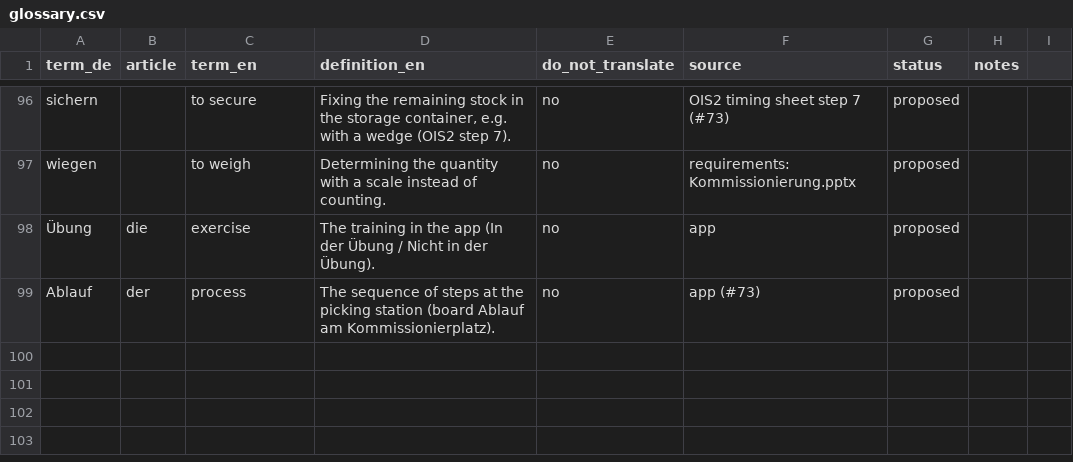
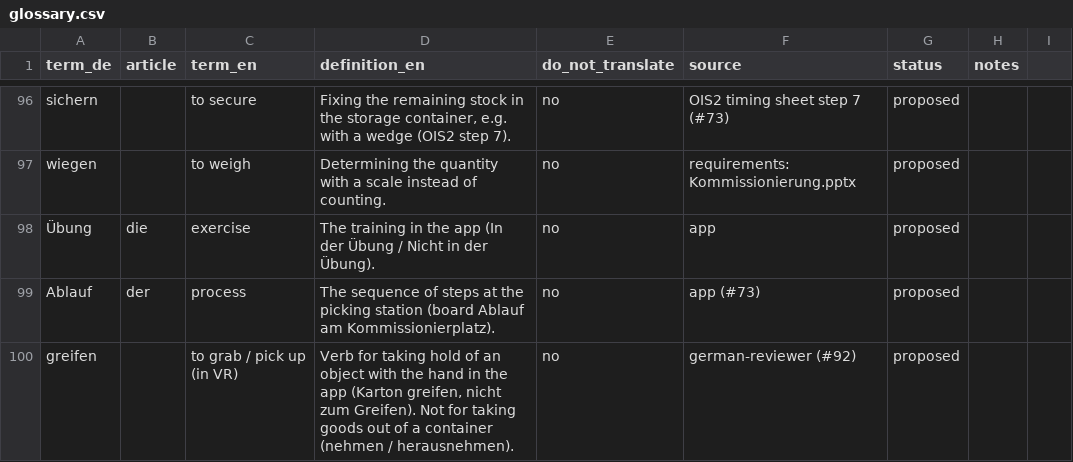
Before and after one commit to ttquynhdo/xrpick-v2, a CSV file: docs/i18n/glossary.csv, drawn as a sheet; only a part is shown, gaps mark what is left out; the diff names each change by its address in the sheet, - before the commit and + after, or states it on an @@ line.

```diff
--- a/docs/i18n/glossary.csv
+++ b/docs/i18n/glossary.csv
+row 100: greifen |  | to grab / pick up (in VR) | Verb for taking hold of an object with the hand in the app (Karton greifen, nicht zum Greifen). Not for taking goods out of a container (nehmen / herausnehmen). | no | german-reviewer (#92) | proposed
```
Also changed, not shown: analysis/item_skills.csv, docs/i18n/review-status.csv, 22 other files.
